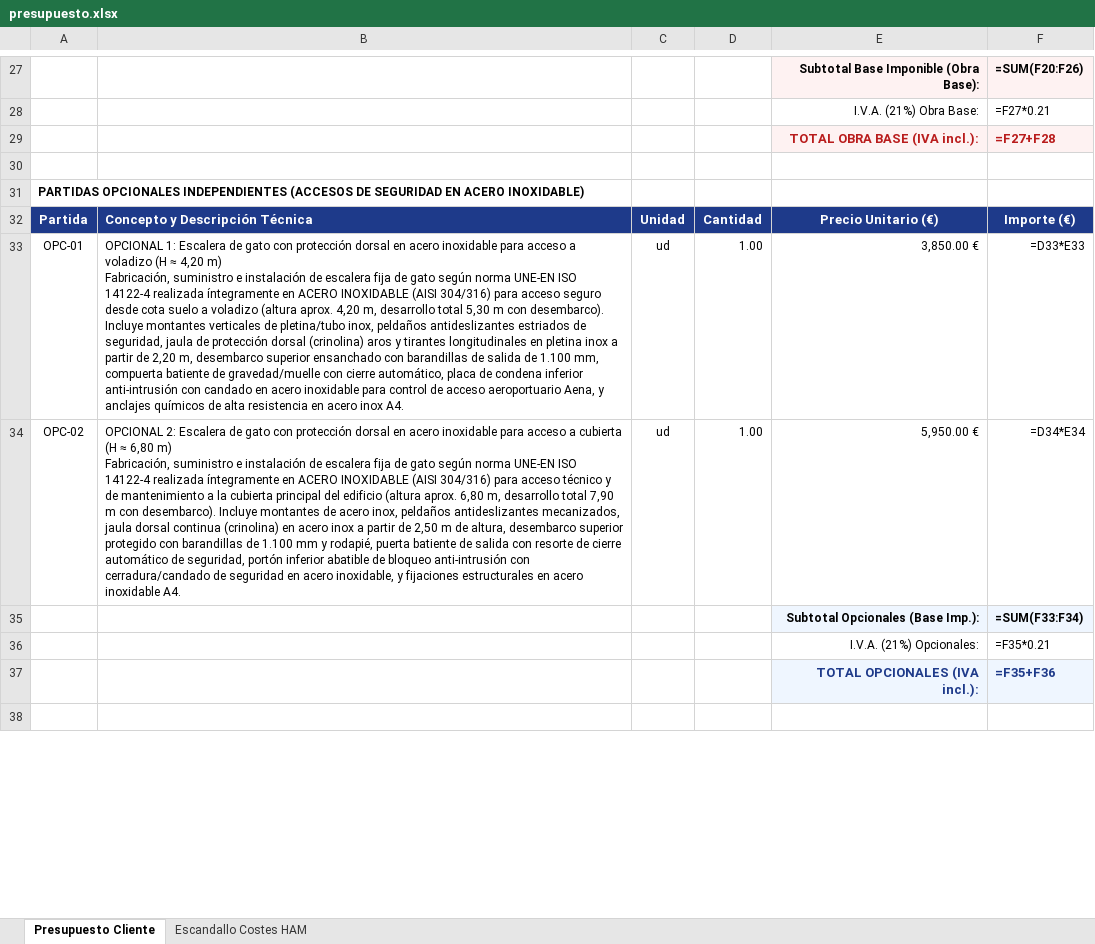
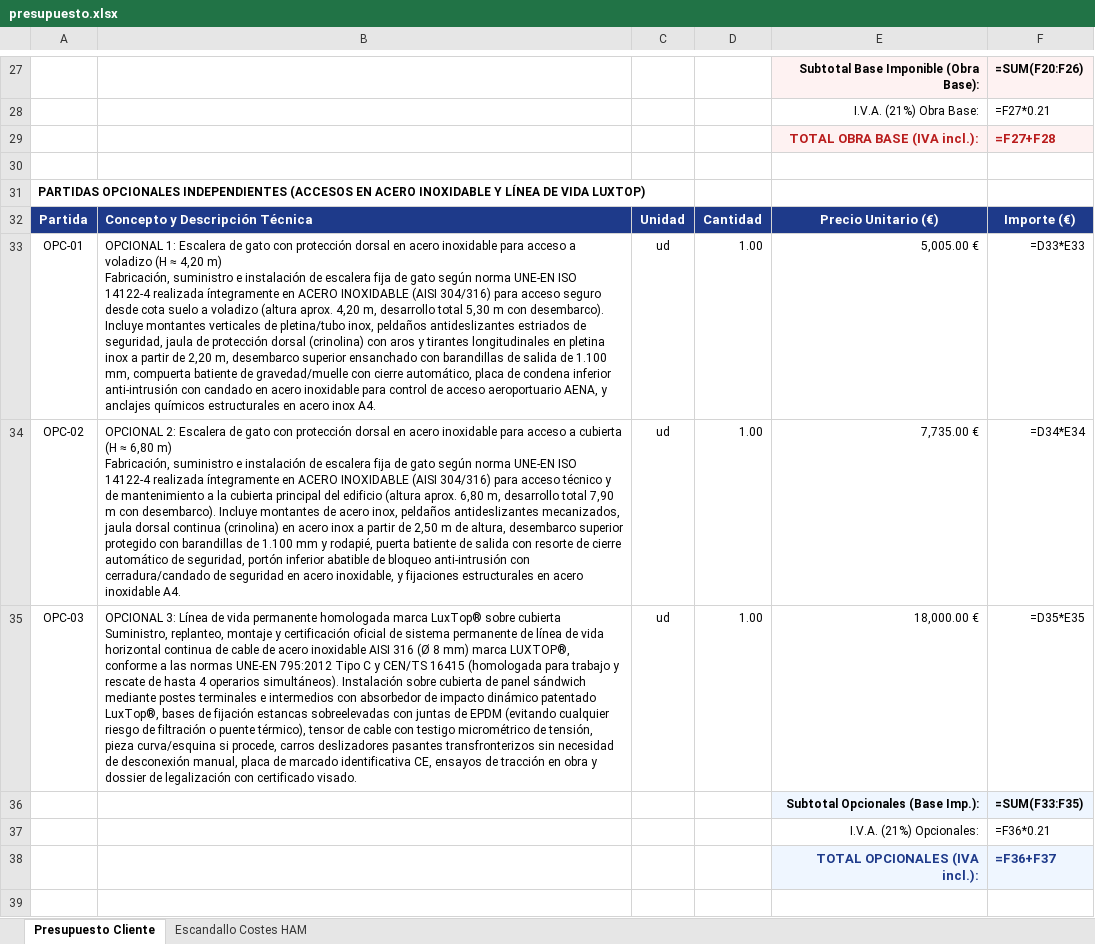
Before and after one commit to grupodixis/presupuestador, an Excel workbook: presupuestos/P-2026-0044-sustitucion-cubierta-terminal-carga-aeropuerto-menorca/presupuesto.xlsx, sheet Presupuesto Cliente, drawn as a sheet; only a part is shown, gaps mark what is left out; values as stored, in another font and other column widths than the file's, no borders; formulas without a stored value are shown as written; addresses are those after the commit; ↵ is a line break in a cell; the diff covers the shown part only; the diff names each change by its address in the sheet, - before the commit and + after, or states it on an @@ line.

Commit message:
feat(presupuestos): subir un 30% escaleras inox y anadir linea de vida LuxTop 18.000 EUR como opcional a P-2026-0044

```diff
--- a/presupuestos/P-2026-0044-sustitucion-cubierta-terminal-carga-aeropuerto-menorca/presupuesto.xlsx (sheet Presupuesto Cliente)
+++ b/presupuestos/P-2026-0044-sustitucion-cubierta-terminal-carga-aeropuerto-menorca/presupuesto.xlsx (sheet Presupuesto Cliente)
-A31: …INDEPENDIENTES (ACCESOS DE SEGURIDAD EN ACERO INOXIDABLE)
+A31: …INDEPENDIENTES (ACCESOS EN ACERO INOXIDABLE Y LÍNEA DE VIDA LUXTOP)
-B33: …dorsal (crinolina) aros y tirantes longitudinales en pletina inox a partir de 2,20 m, desembarco superior ensanchado con barandillas de salida de 1.100 mm, compuerta batiente de gravedad/muelle con cierre automático, placa de condena inferior anti-intrusión con candado en acero inoxidable para control de acceso aeroportuario Aena, y anclajes químicos de alta resistencia en acero…
+B33: …dorsal (crinolina) con aros y tirantes longitudinales en pletina inox a partir de 2,20 m, desembarco superior ensanchado con barandillas de salida de 1.100 mm, compuerta batiente de gravedad/muelle con cierre automático, placa de condena inferior anti-intrusión con candado en acero inoxidable para control de acceso aeroportuario AENA, y anclajes químicos estructurales en acero…
-E33: 3,850.00 €
+E33: 5,005.00 €
-E34: 5,950.00 €
+E34: 7,735.00 €
+row 35: OPC-03 | OPCIONAL 3: Línea de vida permanente homologada marca LuxTop® sobre cubierta ↵ Suministro, replanteo, montaje y certificación oficial de sistema permanente de línea de vida horizontal continua de cable de acero inoxidable AISI 316 (Ø 8 mm) marca LUXTOP®, conforme a las normas UNE-EN 795:2012 Tipo C y CEN/TS 16415 (homologada para trabajo y rescate de hasta 4 operarios simultáneos). Instalación sobre cubierta de panel sándwich mediante postes terminales e intermedios con absorbedor de impacto dinámico patentado LuxTop®, bases de fijación estancas sobreelevadas con juntas de EPDM (evitando cualquier riesgo de filtración o puente térmico), tensor de cable con testigo micrométrico de tensión, pieza curva/esquina si procede, carros deslizadores pasantes transfronterizos sin necesidad de desconexión manual, placa de marcado identificativa CE, ensayos de tracción en obra y dossier de legalización con certificado visado. | ud | 1.00 | 18,000.00 € | =D35*E35
-F36: =SUM(F33:F34)
+F36: =SUM(F33:F35)
-F37: =F35*0.21
+F37: =F36*0.21
-F38: =F35+F36
+F38: =F36+F37
```
Also changed, not shown: 5 edited cells elsewhere in this sheet, sheet Escandallo Costes HAM, 8 other files.
